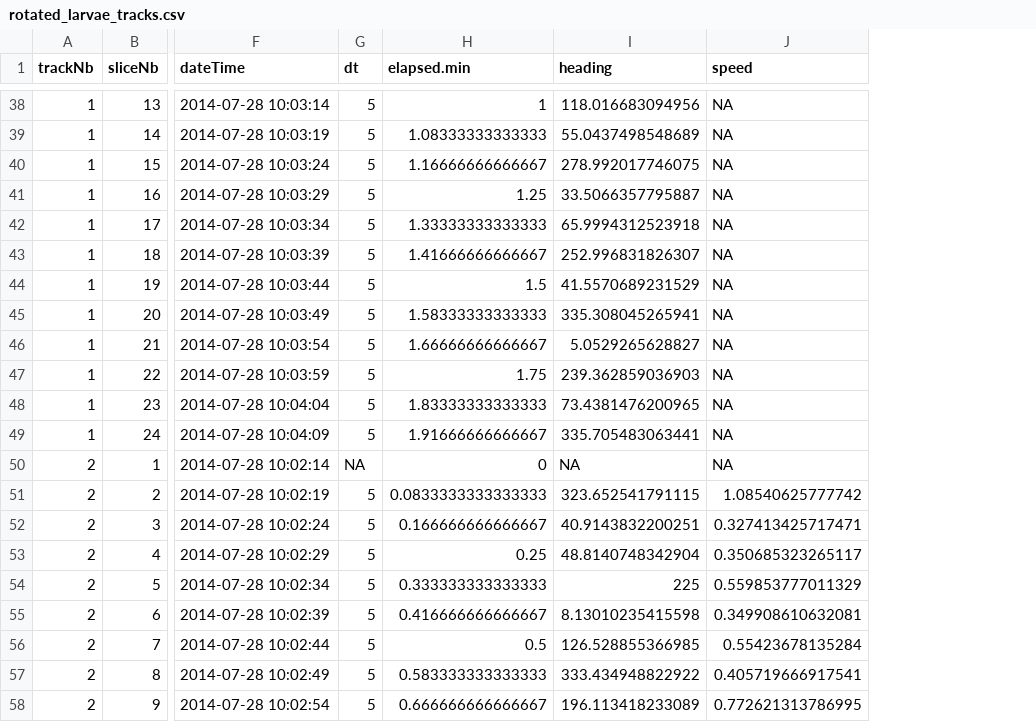
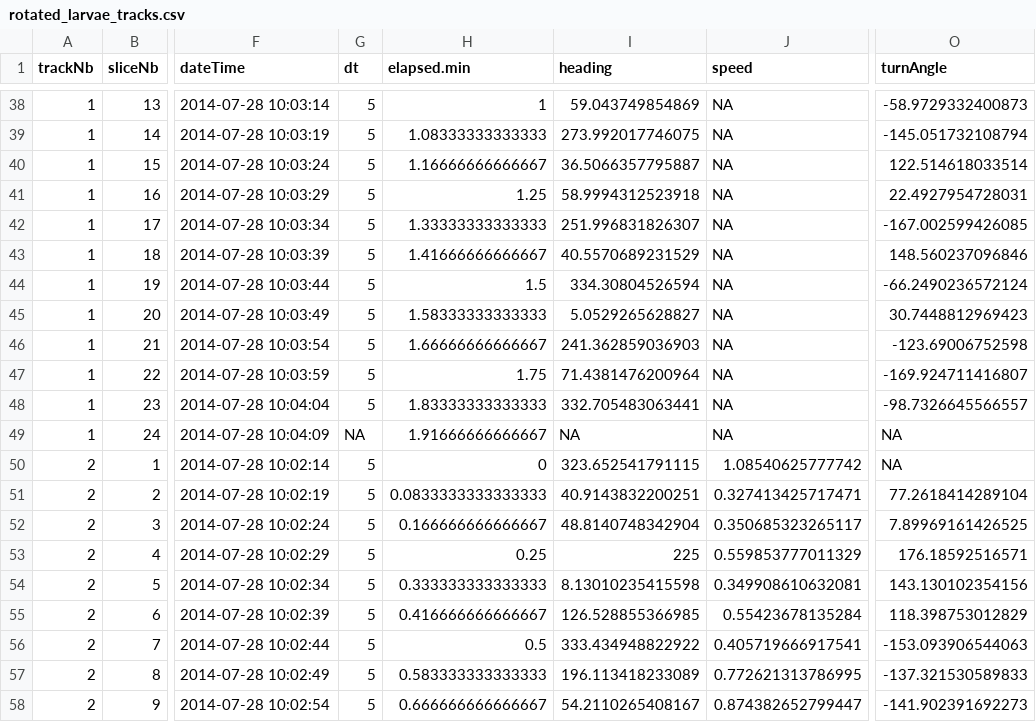
Before and after one commit to jiho/discr, a CSV file: inst/extdata/deployments/1/rotated_larvae_tracks.csv, drawn as a sheet; only a part is shown, gaps mark what is left out; the diff covers the shown part only; the diff names each change by its address in the sheet, - before the commit and + after, or states it on an @@ line.

Commit message:
Add computation of turning angles and reorder movement descriptors
The bearing and the speed between t and t+1 are now associated with time t.
This was motivated by the fact that the turning angle at t needs t-1 and t+1 values.
See comments in the code for details

```diff
--- a/inst/extdata/deployments/1/rotated_larvae_tracks.csv
+++ b/inst/extdata/deployments/1/rotated_larvae_tracks.csv
+column O (turnAngle), rows 38-58: -58.9729332400873 | -145.051732108794 | 122.514618033514 | 22.4927954728031 | -167.002599426085 | 148.560237096846 | -66.2490236572124 | 30.7448812969423 | -123.69006752598 | -169.924711416807 | -98.7326645566557 | NA | NA | 77.2618414289104 | 7.89969161426525 | 176.18592516571 | 143.130102354156 | 118.398753012829 | -153.093906544063 | -137.321530589833 | -141.902391692273
-I38 (heading): 118.016683094956
+I38 (heading): 59.043749854869
-I39 (heading): 55.0437498548689
+I39 (heading): 273.992017746075
-I40 (heading): 278.992017746075
+I40 (heading): 36.5066357795887
-I41 (heading): 33.5066357795887
+I41 (heading): 58.9994312523918
-I42 (heading): 65.9994312523918
+I42 (heading): 251.996831826307
-I43 (heading): 252.996831826307
+I43 (heading): 40.5570689231529
-I44 (heading): 41.5570689231529
+I44 (heading): 334.30804526594
-I45 (heading): 335.308045265941
+I45 (heading): 5.0529265628827
-I46 (heading): 5.0529265628827
+I46 (heading): 241.362859036903
-I47 (heading): 239.362859036903
+I47 (heading): 71.4381476200964
-I48 (heading): 73.4381476200965
+I48 (heading): 332.705483063441
-G49 (dt): 5
+G49 (dt): NA
-I49 (heading): 335.705483063441
+I49 (heading): NA
-G50 (dt): NA
+G50 (dt): 5
-I50 (heading): NA
+I50 (heading): 323.652541791115
-J50 (speed): NA
+J50 (speed): 1.08540625777742
-I51 (heading): 323.652541791115
+I51 (heading): 40.9143832200251
-J51 (speed): 1.08540625777742
+J51 (speed): 0.327413425717471
-I52 (heading): 40.9143832200251
+I52 (heading): 48.8140748342904
-J52 (speed): 0.327413425717471
+J52 (speed): 0.350685323265117
-I53 (heading): 48.8140748342904
+I53 (heading): 225
-J53 (speed): 0.350685323265117
+J53 (speed): 0.559853777011329
-I54 (heading): 225
+I54 (heading): 8.13010235415598
-J54 (speed): 0.559853777011329
+J54 (speed): 0.349908610632081
-I55 (heading): 8.13010235415598
+I55 (heading): 126.528855366985
-J55 (speed): 0.349908610632081
+J55 (speed): 0.55423678135284
-I56 (heading): 126.528855366985
+I56 (heading): 333.434948822922
-J56 (speed): 0.55423678135284
+J56 (speed): 0.405719666917541
-I57 (heading): 333.434948822922
+I57 (heading): 196.113418233089
-J57 (speed): 0.405719666917541
+J57 (speed): 0.772621313786995
-I58 (heading): 196.113418233089
+I58 (heading): 54.2110265408167
-J58 (speed): 0.772621313786995
+J58 (speed): 0.874382652799447
```
Also changed, not shown: 120 edited cells elsewhere in this file, 4 other files.
